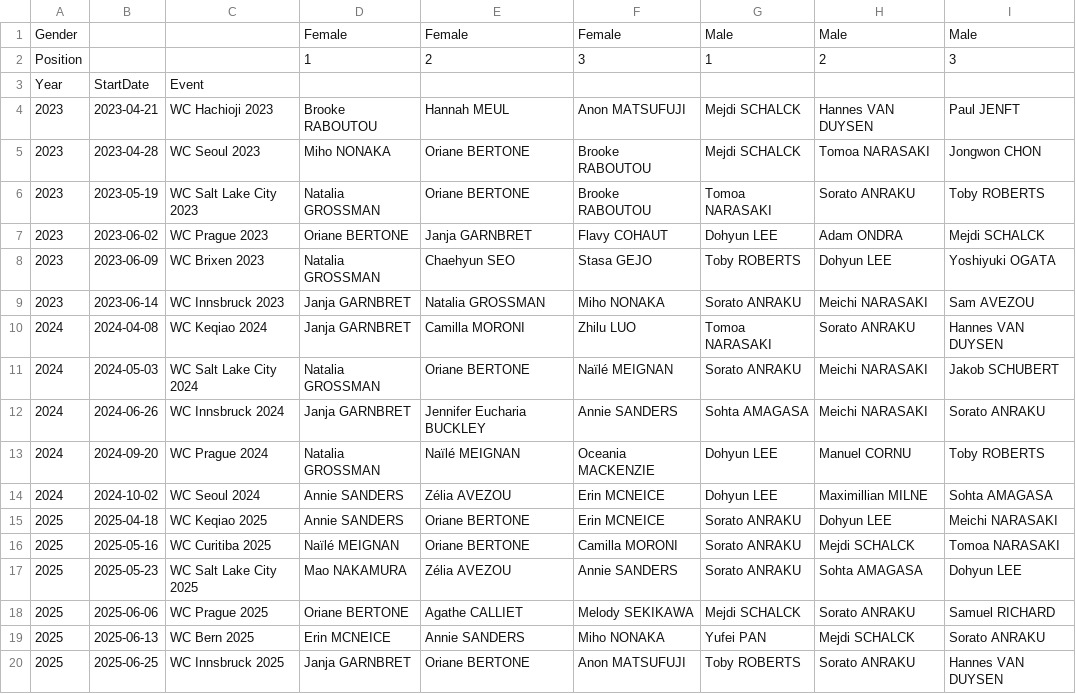
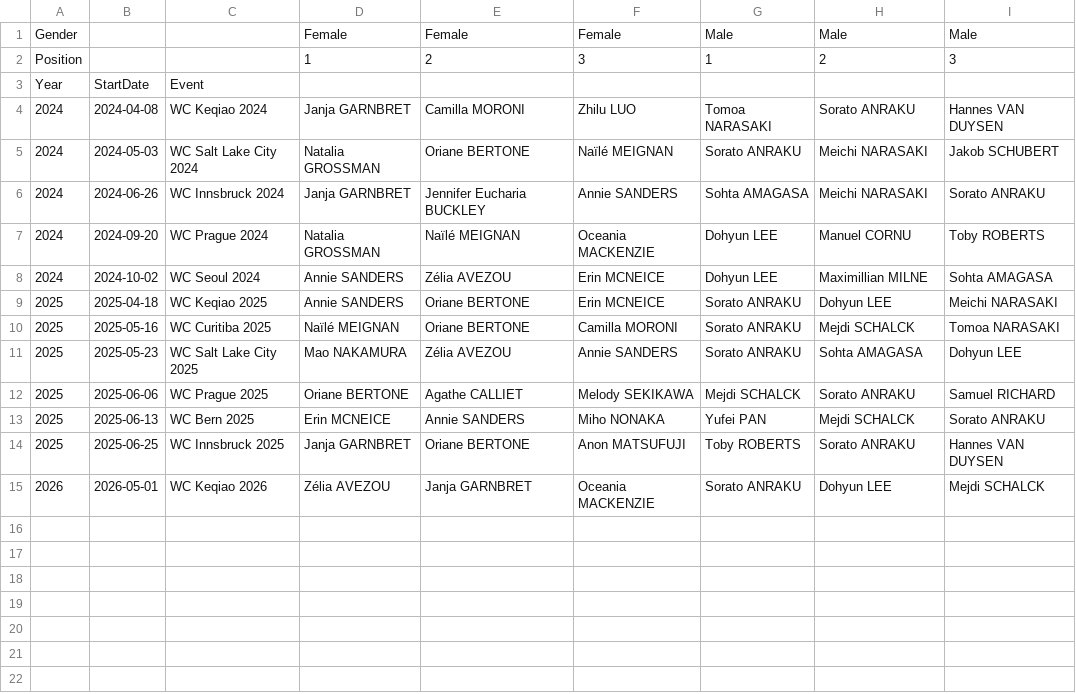
Before and after one commit to paulhighams/ifsc-analysis, a CSV file: AllComps/report_files/last_3_years_world_cups_boulder.csv, drawn as a sheet.

```diff
--- a/AllComps/report_files/last_3_years_world_cups_boulder.csv
+++ b/AllComps/report_files/last_3_years_world_cups_boulder.csv
@@ -3,8 +3,2 @@ Position,,,1,2,3,1,2,3
 Year,StartDate,Event,,,,,,
-2023,2023-04-21,WC Hachioji 2023,Brooke RABOUTOU,Hannah MEUL,Anon MATSUFUJI,Mejdi SCHALCK,Hannes VAN DUYSEN,Paul JENFT
-2023,2023-04-28,WC Seoul 2023,Miho NONAKA,Oriane BERTONE,Brooke RABOUTOU,Mejdi SCHALCK,Tomoa NARASAKI,Jongwon CHON
-2023,2023-05-19,WC Salt Lake City 2023,Natalia GROSSMAN,Oriane BERTONE,Brooke RABOUTOU,Tomoa NARASAKI,Sorato ANRAKU,Toby ROBERTS
-2023,2023-06-02,WC Prague 2023,Oriane BERTONE,Janja GARNBRET,Flavy COHAUT,Dohyun LEE,Adam ONDRA,Mejdi SCHALCK
-2023,2023-06-09,WC Brixen 2023,Natalia GROSSMAN,Chaehyun SEO,Stasa GEJO,Toby ROBERTS,Dohyun LEE,Yoshiyuki OGATA
-2023,2023-06-14,WC Innsbruck 2023,Janja GARNBRET,Natalia GROSSMAN,Miho NONAKA,Sorato ANRAKU,Meichi NARASAKI,Sam AVEZOU
 2024,2024-04-08,WC Keqiao 2024,Janja GARNBRET,Camilla MORONI,Zhilu LUO,Tomoa NARASAKI,Sorato ANRAKU,Hannes VAN DUYSEN
@@ -20 +14,2 @@ Year,StartDate,Event,,,,,,
 2025,2025-06-25,WC Innsbruck 2025,Janja GARNBRET,Oriane BERTONE,Anon MATSUFUJI,Toby ROBERTS,Sorato ANRAKU,Hannes VAN DUYSEN
+2026,2026-05-01,WC Keqiao 2026,Zélia AVEZOU,Janja GARNBRET,Oceania MACKENZIE,Sorato ANRAKU,Dohyun LEE,Mejdi SCHALCK
```
Also changed, not shown: AllComps/report_files/last_3_years_world_champs_boulder.csv, AllComps/report_files/last_3_years_world_champs_lead.csv, 5 other files.
